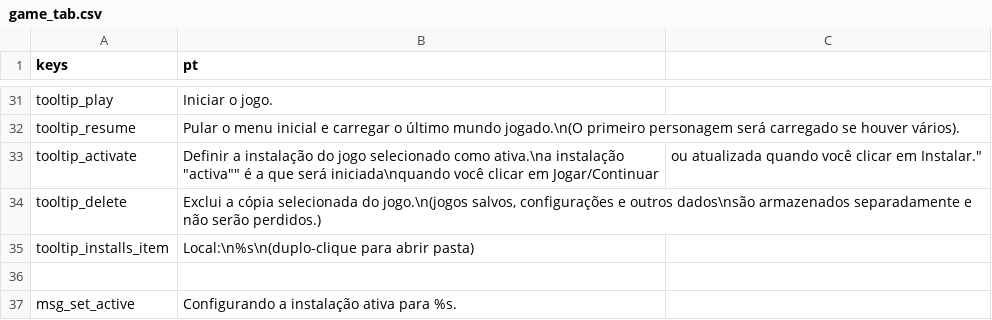
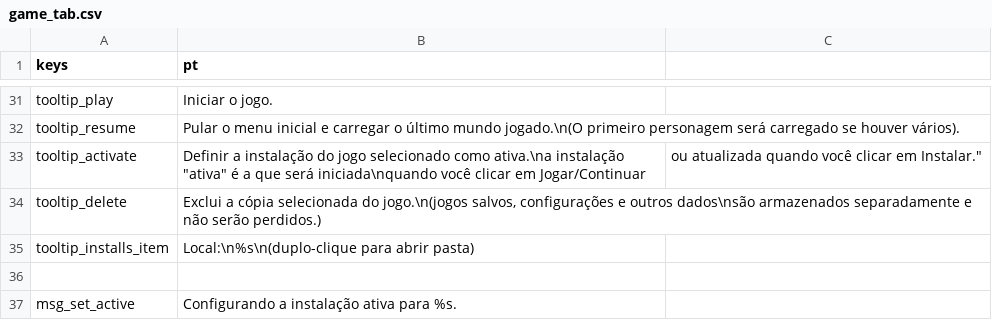
Before and after one commit to AriaMoradi/Catapult, a CSV file: text/pt/game_tab.csv, drawn as a sheet; only a part is shown, gaps mark what is left out.

Commit message:
Fixing duplicate char

```diff
--- a/text/pt/game_tab.csv
+++ b/text/pt/game_tab.csv
@@ -32,3 +32,3 @@
 "tooltip_resume","Pular o menu inicial e carregar o último mundo jogado.\n(O primeiro personagem será carregado se houver vários)."
-"tooltip_activate","Definir a instalação do jogo selecionado como ativa.\n"a instalação "activa"" é a que será iniciada\nquando você clicar em Jogar/Continuar, ou atualizada quando você clicar em Instalar."
+"tooltip_activate","Definir a instalação do jogo selecionado como ativa.\n"a instalação "ativa" é a que será iniciada\nquando você clicar em Jogar/Continuar, ou atualizada quando você clicar em Instalar."
 "tooltip_delete","Exclui a cópia selecionada do jogo.\n(jogos salvos, configurações e outros dados\nsão armazenados separadamente e não serão perdidos.)"
```
